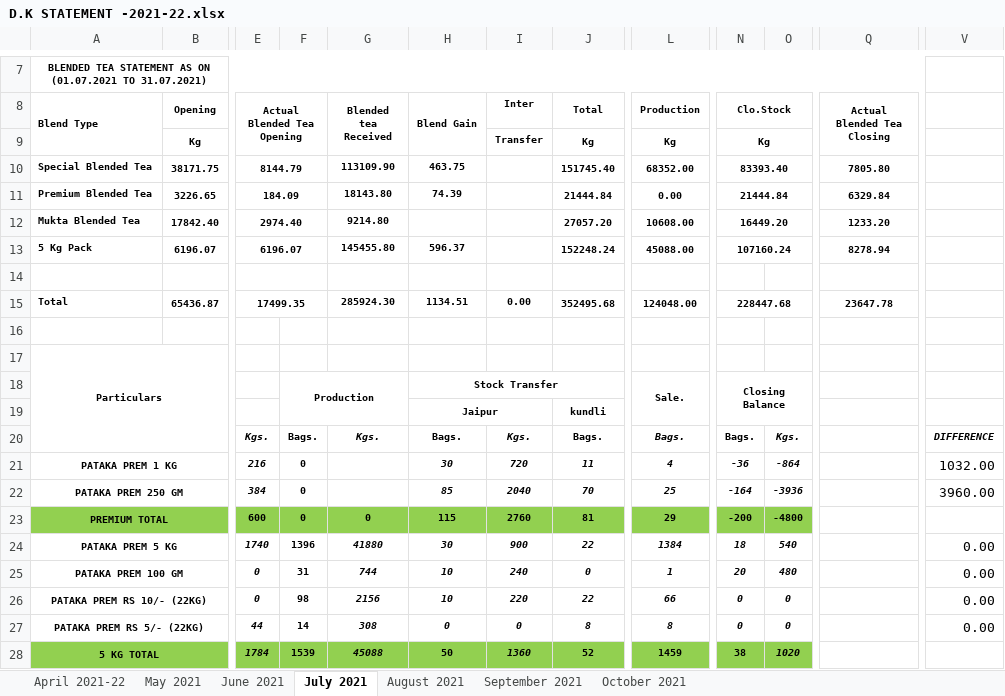
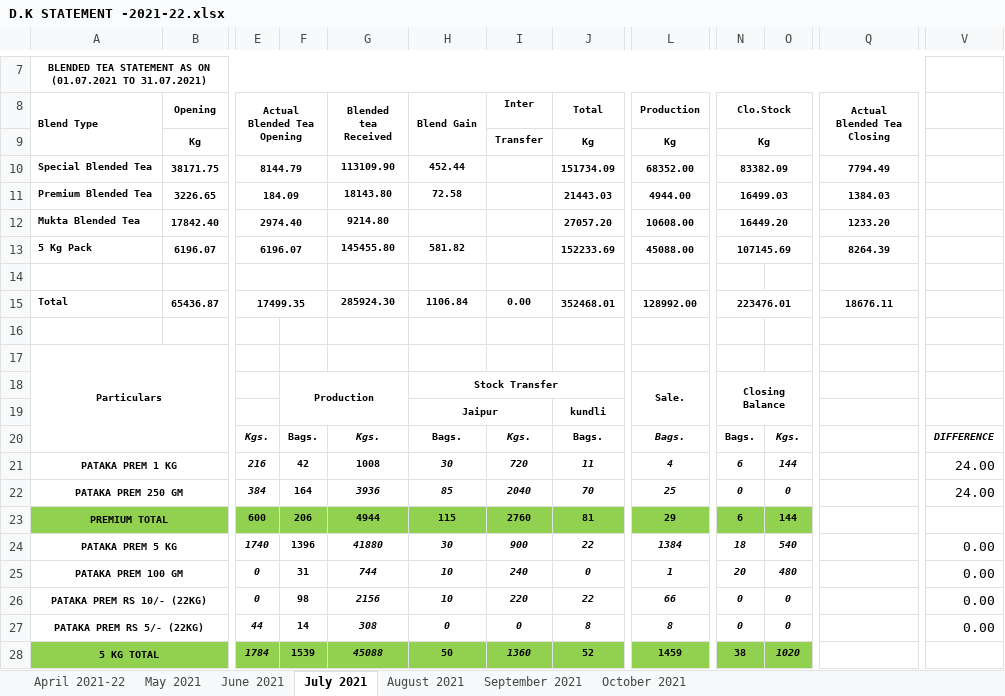
Before and after one commit to TusharPanja15/excel, an Excel workbook: D.K STATEMENT -2021-22.xlsx, sheet July 2021, drawn as a sheet; only a part is shown, gaps mark what is left out; values as stored, in another font and other column widths than the file's, no borders; the diff covers the shown part only; the diff names each change by its address in the sheet, - before the commit and + after, or states it on an @@ line.

```diff
--- a/D.K STATEMENT -2021-22.xlsx (sheet July 2021)
+++ b/D.K STATEMENT -2021-22.xlsx (sheet July 2021)
-H10 (Blend Gain): 463.75
+H10 (Blend Gain): 452.44
-J10 (Total): 151745.40
+J10 (Total): 151734.09
-N10 (Clo.Stock): 83393.40
+N10 (Clo.Stock): 83382.09
-Q10 (Actual Blended Tea Closing): 7805.80
+Q10 (Actual Blended Tea Closing): 7794.49
-H11 (Blend Gain): 74.39
+H11 (Blend Gain): 72.58
-J11 (Total): 21444.84
+J11 (Total): 21443.03
-L11 (Production): 0.00
+L11 (Production): 4944.00
-N11 (Clo.Stock): 21444.84
+N11 (Clo.Stock): 16499.03
-Q11 (Actual Blended Tea Closing): 6329.84
+Q11 (Actual Blended Tea Closing): 1384.03
-H13 (Blend Gain): 596.37
+H13 (Blend Gain): 581.82
-J13 (Total): 152248.24
+J13 (Total): 152233.69
-N13 (Clo.Stock): 107160.24
+N13 (Clo.Stock): 107145.69
-Q13 (Actual Blended Tea Closing): 8278.94
+Q13 (Actual Blended Tea Closing): 8264.39
-H15 (Blend Gain): 1134.51
+H15 (Blend Gain): 1106.84
-J15 (Total): 352495.68
+J15 (Total): 352468.01
-L15 (Production): 124048.00
+L15 (Production): 128992.00
-N15 (Clo.Stock): 228447.68
+N15 (Clo.Stock): 223476.01
-Q15 (Actual Blended Tea Closing): 23647.78
+Q15 (Actual Blended Tea Closing): 18676.11
-F21: 0
+F21: 42
-G21 (Blended tea Received): (empty)
+G21 (Blended tea Received): 1008
-N21 (Clo.Stock): -36
+N21 (Clo.Stock): 6
-O21: -864
+O21: 144
-V21: 1032.00
+V21: 24.00
-F22: 0
+F22: 164
-G22 (Blended tea Received): (empty)
+G22 (Blended tea Received): 3936
-N22 (Clo.Stock): -164
+N22 (Clo.Stock): 0
-O22: -3936
+O22: 0
-V22: 3960.00
+V22: 24.00
-F23: 0
+F23: 206
-G23 (Blended tea Received): 0
+G23 (Blended tea Received): 4944
-N23 (Clo.Stock): -200
+N23 (Clo.Stock): 6
-O23: -4800
+O23: 144
```
Also changed, not shown: 5 edited cells elsewhere in this sheet, sheet October 2021, BLENDED TEA STOCK REGISTER 2021-22.xlsx, DAILY PRODUCTION REGISTER-2021-22.xlsx, 3 other files.
